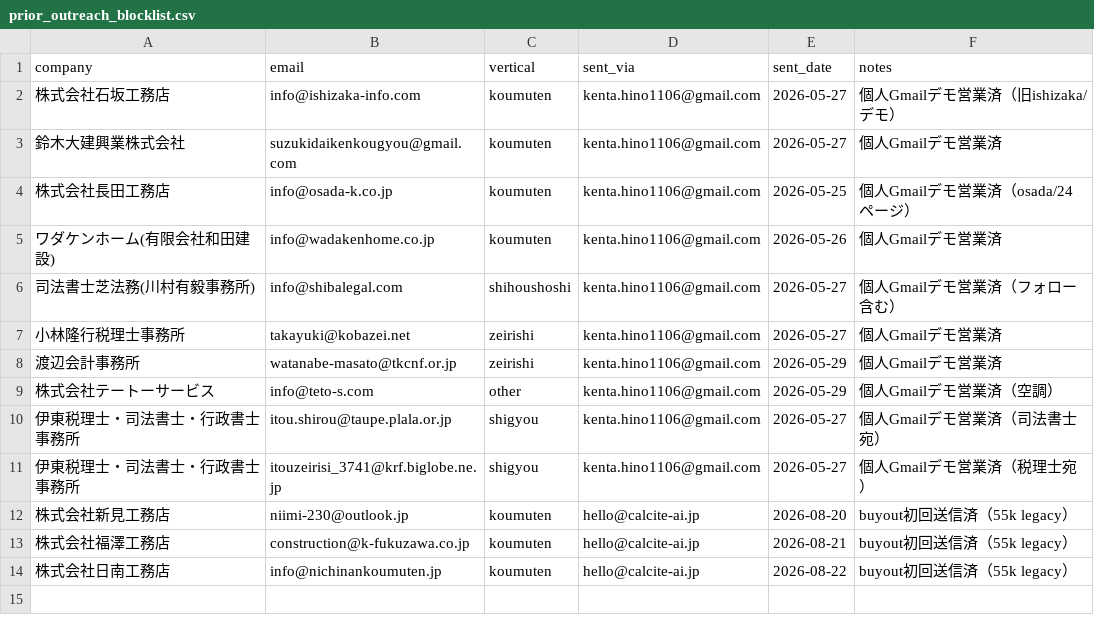
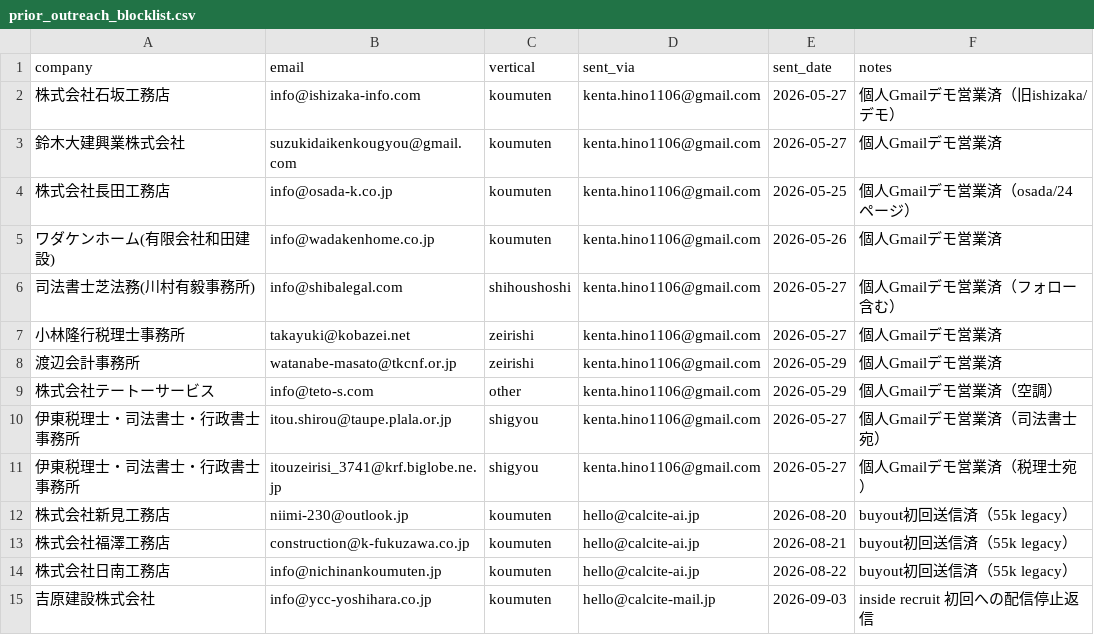
Before and after one commit to calcite-ai/calcite-demos, a CSV file: buyout-ops/prior_outreach_blocklist.csv, drawn as a sheet.

```diff
--- a/buyout-ops/prior_outreach_blocklist.csv
+++ b/buyout-ops/prior_outreach_blocklist.csv
@@ -14 +14,2 @@ company,email,vertical,sent_via,sent_date,notes
 株式会社日南工務店,info@nichinankoumuten.jp,koumuten,hello@calcite-ai.jp,2026-08-22,buyout初回送信済（55k legacy）
+吉原建設株式会社,info@ycc-yoshihara.co.jp,koumuten,hello@calcite-mail.jp,2026-09-03,inside recruit 初回への配信停止返信
```
Also changed, not shown: buyout-ops/inside_sales_poc_leads.csv.
